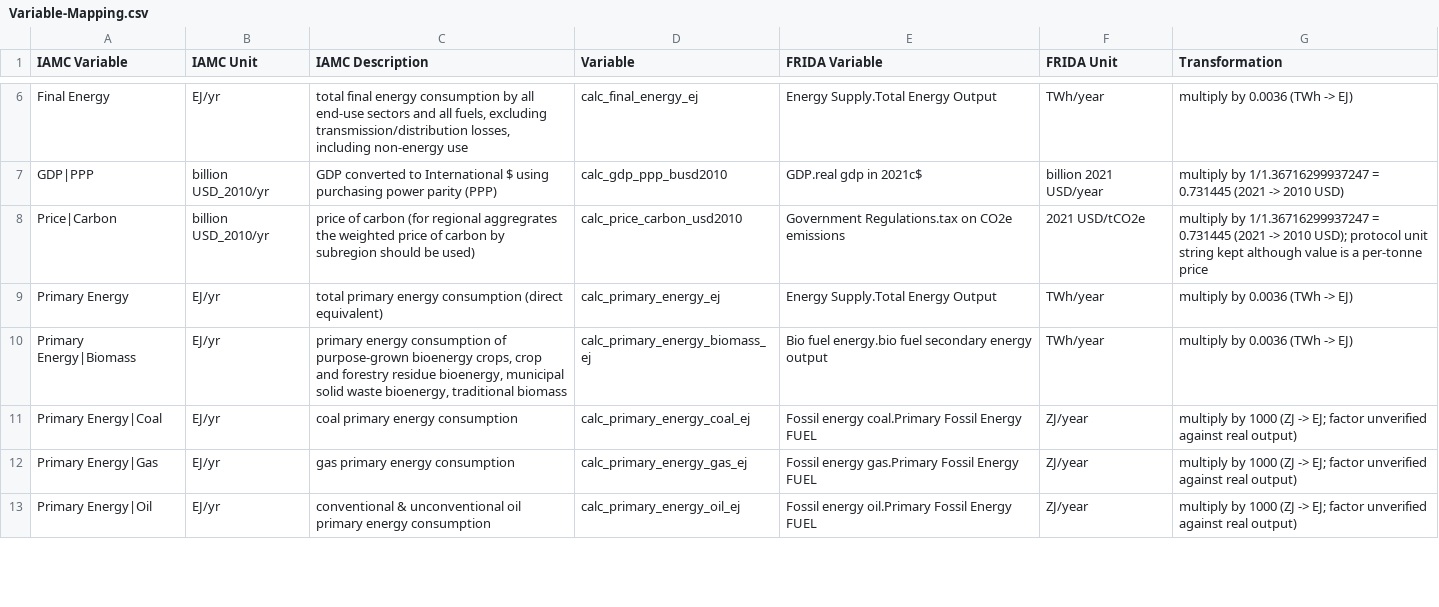
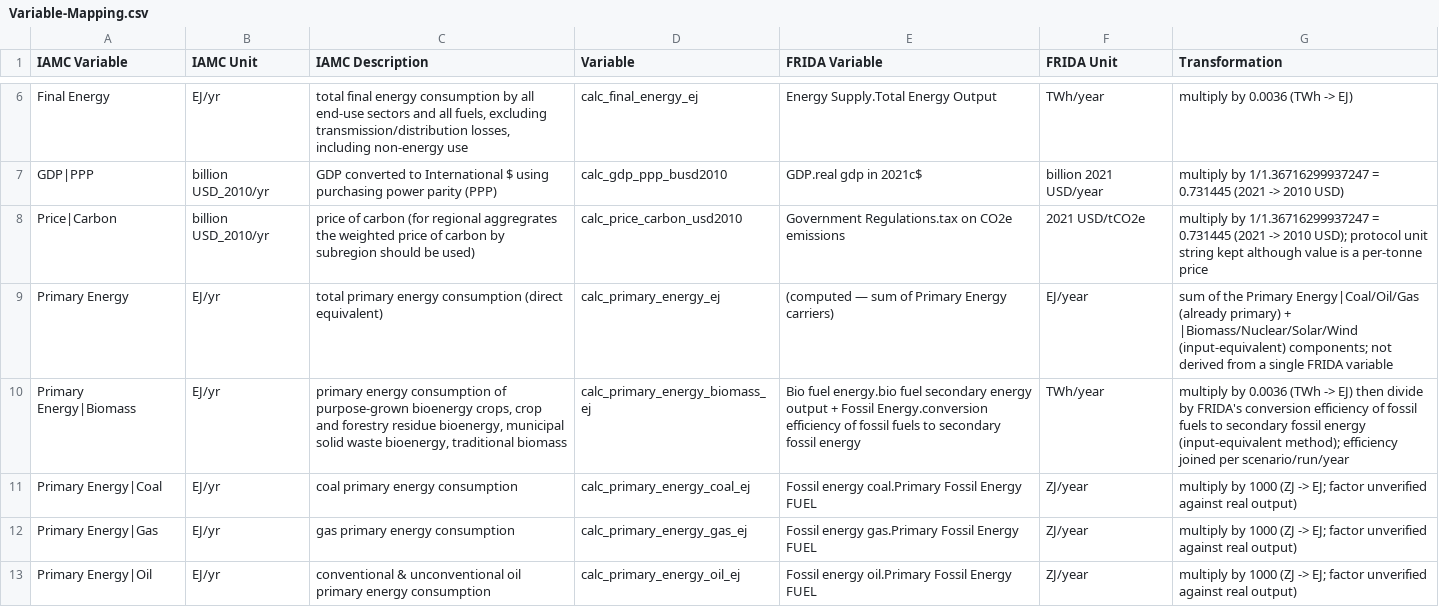
Before and after one commit to alecceckert/FRIDA-IAMC-Post-Processing, a CSV file: Mapping/Variable-Mapping.csv, drawn as a sheet; only a part is shown, gaps mark what is left out; the diff covers the shown part only.

Commit message:
updated primary energy calculations to include FRIDA generated conversion factors. total primary energy is now a sum of the computed components

```diff
--- a/Mapping/Variable-Mapping.csv
+++ b/Mapping/Variable-Mapping.csv
@@ -8,4 +8,4 @@ GDP|PPP,billion USD_2010/yr,GDP converted to International $ using purchasing po
 Price|Carbon,billion USD_2010/yr,price of carbon (for regional aggregrates the weighted price of carbon by subregion should be used),calc_price_carbon_usd2010,Government Regulations.tax on CO2e emissions,2021 USD/tCO2e,multiply by 1/1.36716299937247 = 0.731445 (2021 -> 2010 USD); protocol unit string kept although value is a per-tonne price
-Primary Energy,EJ/yr,total primary energy consumption (direct equivalent),calc_primary_energy_ej,Energy Supply.Total Energy Output,TWh/year,multiply by 0.0036 (TWh -> EJ)
-Primary Energy|Biomass,EJ/yr,"primary energy consumption of purpose-grown bioenergy crops, crop and forestry residue bioenergy, municipal solid waste bioenergy, traditional biomass",calc_primary_energy_biomass_ej,Bio fuel energy.bio fuel secondary energy output,TWh/year,multiply by 0.0036 (TWh -> EJ)
+Primary Energy,EJ/yr,total primary energy consumption (direct equivalent),calc_primary_energy_ej,(computed — sum of Primary Energy carriers),EJ/year,"sum of the Primary Energy|Coal/Oil/Gas (already primary) + |Biomass/Nuclear/Solar/Wind (input-equivalent) components; not derived from a single FRIDA variable"
+Primary Energy|Biomass,EJ/yr,"primary energy consumption of purpose-grown bioenergy crops, crop and forestry residue bioenergy, municipal solid waste bioenergy, traditional biomass",calc_primary_energy_biomass_ej,Bio fuel energy.bio fuel secondary energy output + Fossil Energy.conversion efficiency of fossil fuels to secondary fossil energy,TWh/year,"multiply by 0.0036 (TWh -> EJ) then divide by FRIDA's conversion efficiency of fossil fuels to secondary fossil energy (input-equivalent method); efficiency joined per scenario/run/year"
 Primary Energy|Coal,EJ/yr,coal primary energy consumption,calc_primary_energy_coal_ej,Fossil energy coal.Primary Fossil Energy FUEL,ZJ/year,multiply by 1000 (ZJ -> EJ; factor unverified against real output)
```
Also changed, not shown: 6 edited cells elsewhere in this file, 1 other file.
